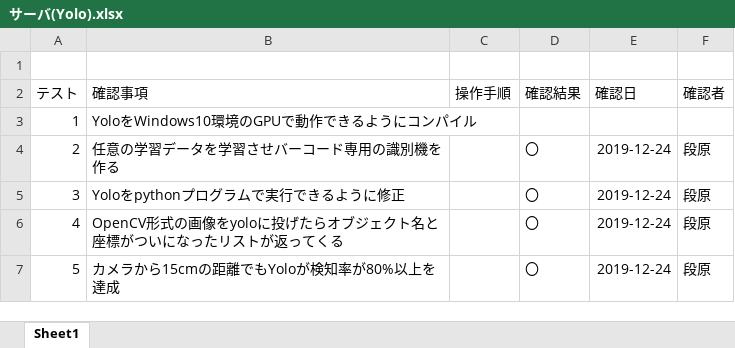
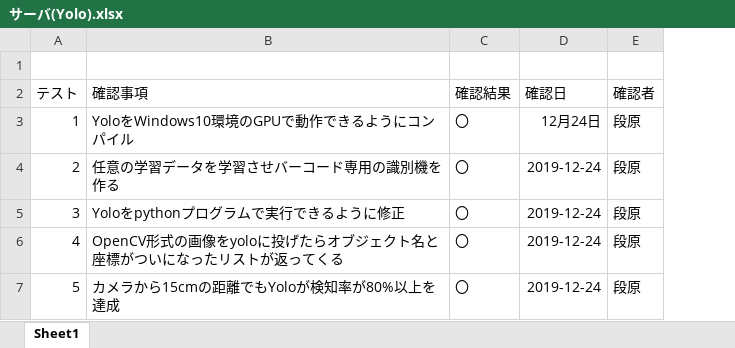
Before and after one commit to DJ956/YoloBarcodeReader, an Excel workbook: テスト項目/サーバ(Yolo).xlsx, sheet Sheet1, drawn as a sheet; values as stored, in another font and other column widths than the file's, no borders; removed rows and columns are numbered as before the commit, all else as after; the diff names each change by its address in the sheet, - before the commit and + after, or states it on an @@ line.

```diff
--- a/テスト項目/サーバ(Yolo).xlsx (sheet Sheet1)
+++ b/テスト項目/サーバ(Yolo).xlsx (sheet Sheet1)
-column C (操作手順), empty
-C3 (確認結果): (empty)
+C3 (確認結果): 〇
-D3 (確認日): (empty)
+D3 (確認日): 12月24日
-E3 (確認者): (empty)
+E3 (確認者): 段原
```
Also changed, not shown: テスト項目/サーバ.xlsx, テスト項目/データベース_決済.xlsx, 28 other files.
